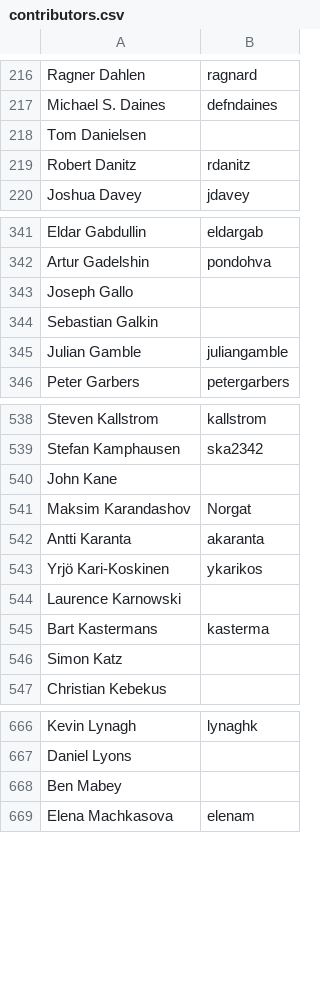
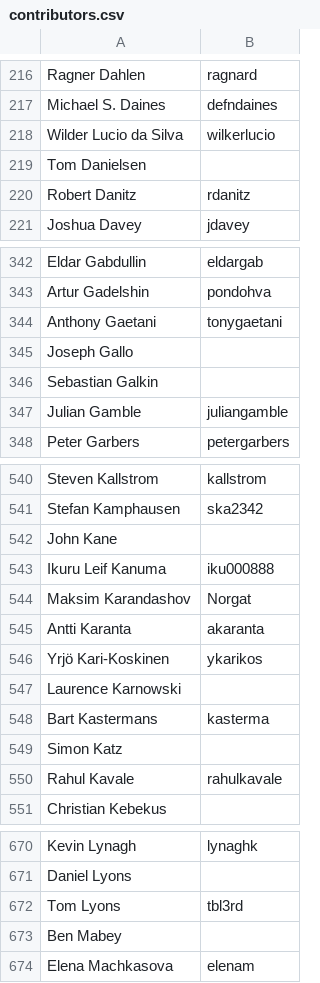
Before and after one commit to clojure/clojure-site, a CSV file: content/community/contributors.csv, drawn as a sheet; only a part is shown, gaps mark what is left out; the diff covers the shown part only; the diff names each change by its address in the sheet, - before the commit and + after, or states it on an @@ line.

Commit message:
Update contributors.csv

```diff
--- a/content/community/contributors.csv
+++ b/content/community/contributors.csv
+row 218: Wilder Lucio da Silva | wilkerlucio
+row 344: Anthony Gaetani | tonygaetani
+row 543: Ikuru Leif Kanuma | iku000888
+row 550: Rahul Kavale | rahulkavale
+row 672: Tom Lyons | tbl3rd
```
Also changed, not shown: 1 added row elsewhere in this file.
